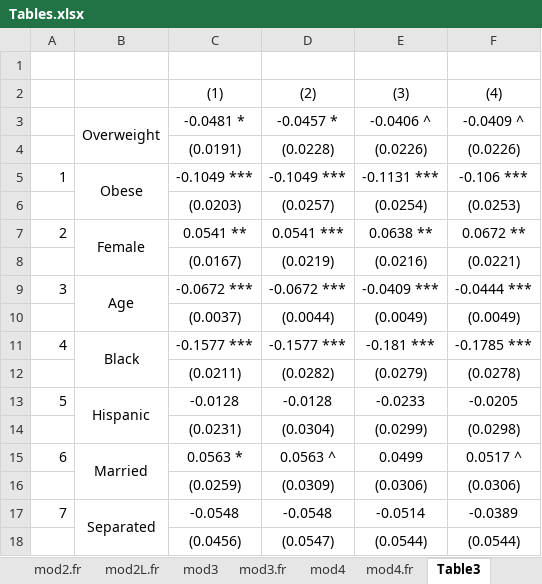
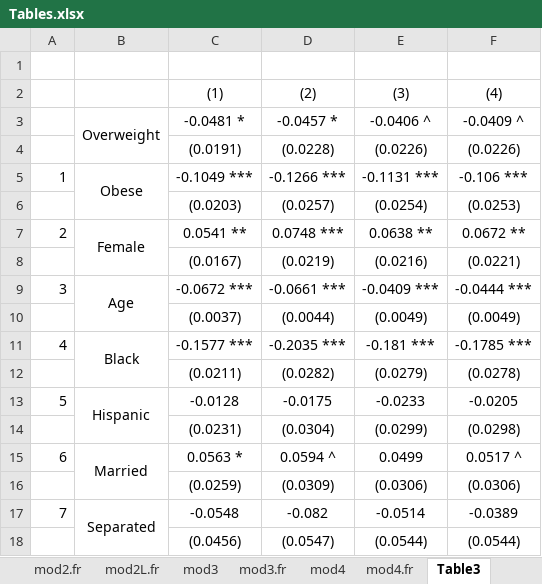
Before and after one commit to jrgroves/Obesity_Redo, an Excel workbook: Analysis/Paper/Tables.xlsx, sheet Table3, drawn as a sheet; only a part is shown; values as stored, in another font and other column widths than the file's, no borders; the diff covers the shown part only; the diff names each change by its address in the sheet, - before the commit and + after, or states it on an @@ line.

Commit message:
Editing the paper

```diff
--- a/Analysis/Paper/Tables.xlsx (sheet Table3)
+++ b/Analysis/Paper/Tables.xlsx (sheet Table3)
-D5: -0.1049 ***
+D5: -0.1266 ***
-D7: 0.0541 ***
+D7: 0.0748 ***
-D9: -0.0672 ***
+D9: -0.0661 ***
-D11: -0.1577 ***
+D11: -0.2035 ***
-D13: -0.0128
+D13: -0.0175
-D15: 0.0563 ^
+D15: 0.0594 ^
-D17: -0.0548
+D17: -0.082
```
Also changed, not shown: 13 edited cells elsewhere in this sheet, formulas that keep their value, 2 other files.
